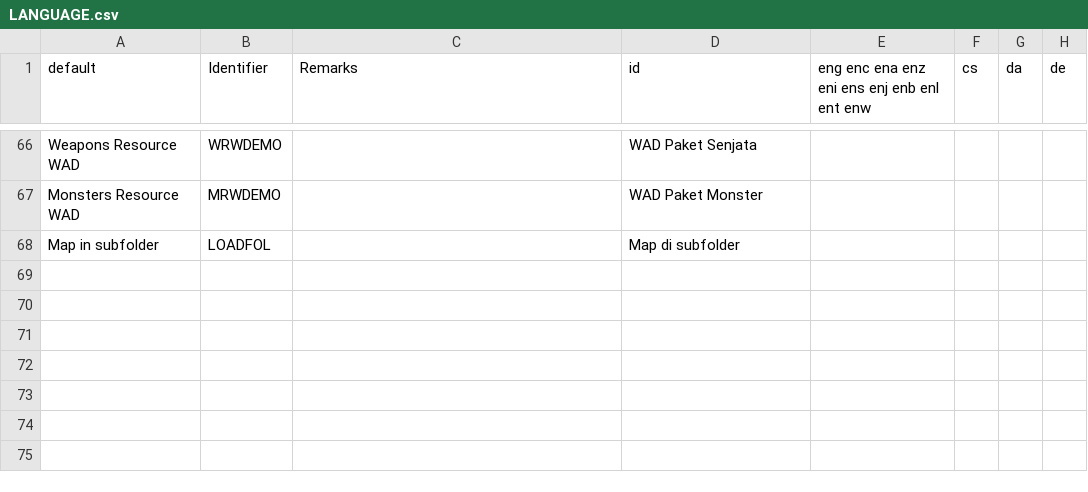
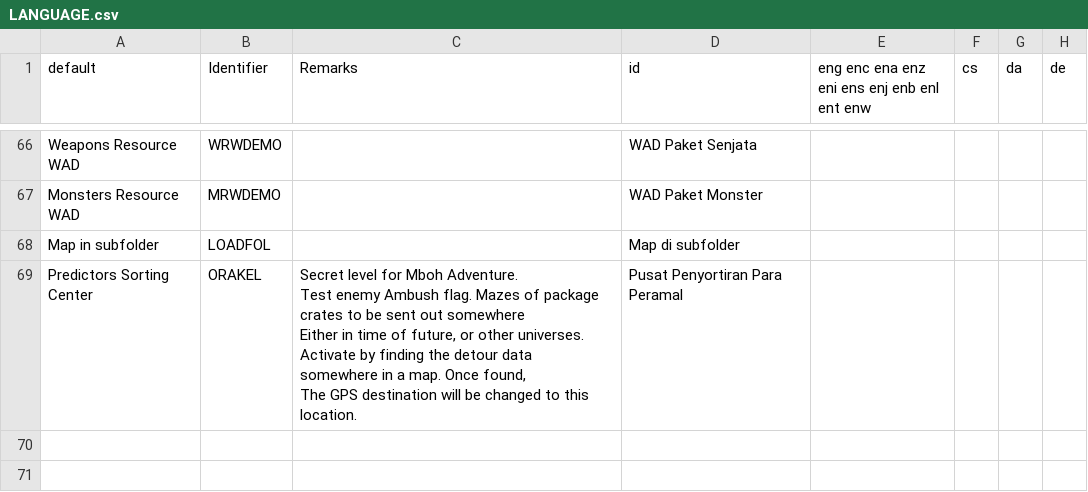
Before and after one commit to Perkedel/Lah-Mboh, a CSV file: LANGUAGE.csv, drawn as a sheet; only a part is shown, gaps mark what is left out; the shorter side is filled out with more unchanged rows.

```diff
--- a/LANGUAGE.csv
+++ b/LANGUAGE.csv
@@ -116,3 +116,8 @@ Monsters Resource WAD,MRWDEMO,,WAD Paket Monster,,,,
 Map in subfolder,LOADFOL,,Map di subfolder,,,,
-,,,,,,,
+Predictors Sorting Center,ORAKEL,"Secret level for Mboh Adventure.
+Test enemy Ambush flag. Mazes of package crates to be sent out somewhere
+Either in time of future, or other universes.
+
+Activate by finding the detour data somewhere in a map. Once found,
+The GPS destination will be changed to this location.",Pusat Penyortiran Para Peramal,,,,
 ,,,,,,,
```
Also changed, not shown: 6 other files.
